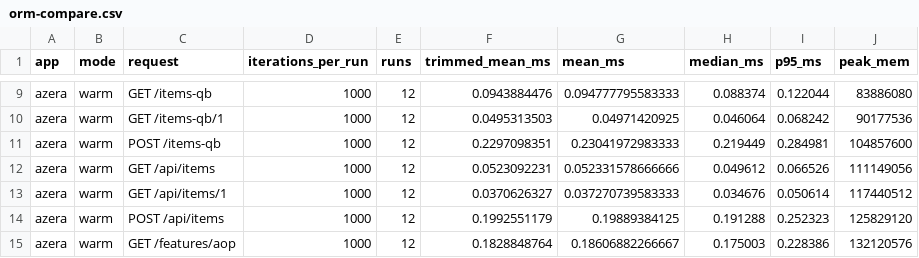
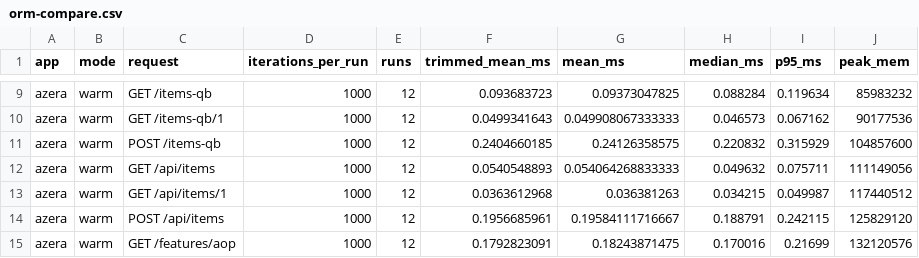
Before and after one commit to sailantis/azera-competition, a CSV file: results/orm-compare.csv, drawn as a sheet; only a part is shown, gaps mark what is left out; the diff covers the shown part only; the diff names each change by its address in the sheet, - before the commit and + after, or states it on an @@ line.

```diff
--- a/results/orm-compare.csv
+++ b/results/orm-compare.csv
-F9 (trimmed_mean_ms): 0.0943884476
+F9 (trimmed_mean_ms): 0.093683723
-G9 (mean_ms): 0.094777795583333
+G9 (mean_ms): 0.09373047825
-H9 (median_ms): 0.088374
+H9 (median_ms): 0.088284
-I9 (p95_ms): 0.122044
+I9 (p95_ms): 0.119634
-J9 (peak_mem): 83886080
+J9 (peak_mem): 85983232
-F10 (trimmed_mean_ms): 0.0495313503
+F10 (trimmed_mean_ms): 0.0499341643
-G10 (mean_ms): 0.04971420925
+G10 (mean_ms): 0.049908067333333
-H10 (median_ms): 0.046064
+H10 (median_ms): 0.046573
-I10 (p95_ms): 0.068242
+I10 (p95_ms): 0.067162
-F11 (trimmed_mean_ms): 0.2297098351
+F11 (trimmed_mean_ms): 0.2404660185
-G11 (mean_ms): 0.23041972983333
+G11 (mean_ms): 0.24126358575
-H11 (median_ms): 0.219449
+H11 (median_ms): 0.220832
-I11 (p95_ms): 0.284981
+I11 (p95_ms): 0.315929
-F12 (trimmed_mean_ms): 0.0523092231
+F12 (trimmed_mean_ms): 0.0540548893
-G12 (mean_ms): 0.052331578666666
+G12 (mean_ms): 0.054064268833333
-H12 (median_ms): 0.049612
+H12 (median_ms): 0.049632
-I12 (p95_ms): 0.066526
+I12 (p95_ms): 0.075711
-F13 (trimmed_mean_ms): 0.0370626327
+F13 (trimmed_mean_ms): 0.0363612968
-G13 (mean_ms): 0.037270739583333
+G13 (mean_ms): 0.036381263
-H13 (median_ms): 0.034676
+H13 (median_ms): 0.034215
-I13 (p95_ms): 0.050614
+I13 (p95_ms): 0.049987
-F14 (trimmed_mean_ms): 0.1992551179
+F14 (trimmed_mean_ms): 0.1956685961
-G14 (mean_ms): 0.19889384125
+G14 (mean_ms): 0.19584111716667
-H14 (median_ms): 0.191288
+H14 (median_ms): 0.188791
-I14 (p95_ms): 0.252323
+I14 (p95_ms): 0.242115
-F15 (trimmed_mean_ms): 0.1828848764
+F15 (trimmed_mean_ms): 0.1792823091
-G15 (mean_ms): 0.18606882266667
+G15 (mean_ms): 0.18243871475
-H15 (median_ms): 0.175003
+H15 (median_ms): 0.170016
-I15 (p95_ms): 0.228386
+I15 (p95_ms): 0.21699
```
Also changed, not shown: 166 edited cells elsewhere in this file, 2 other files.
